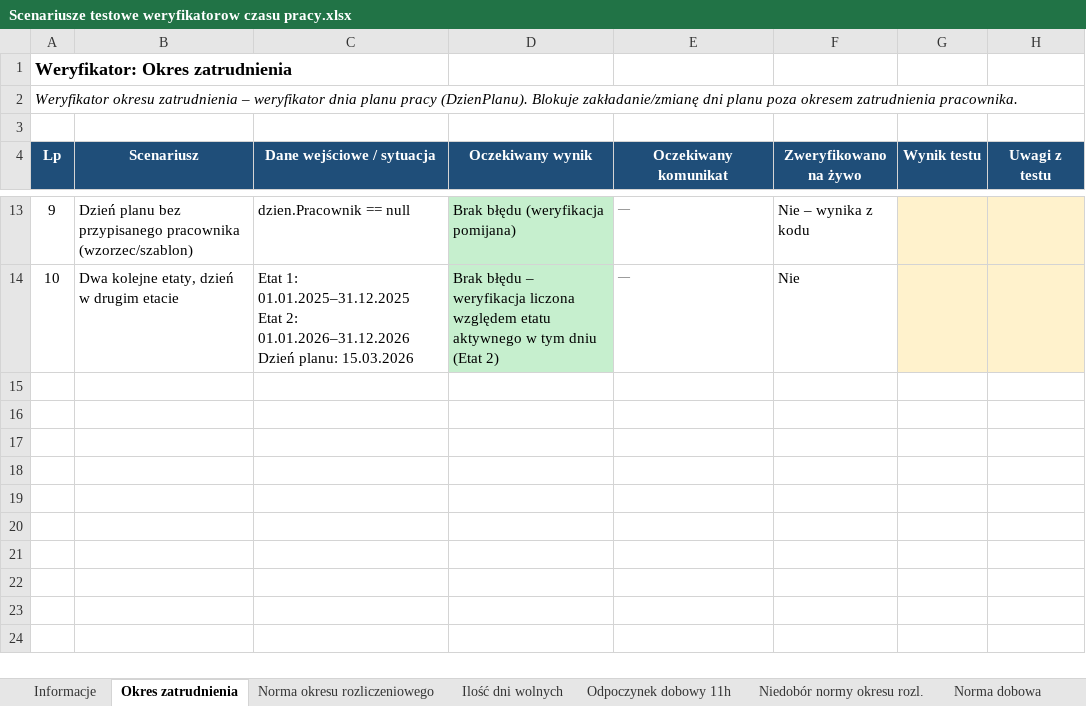
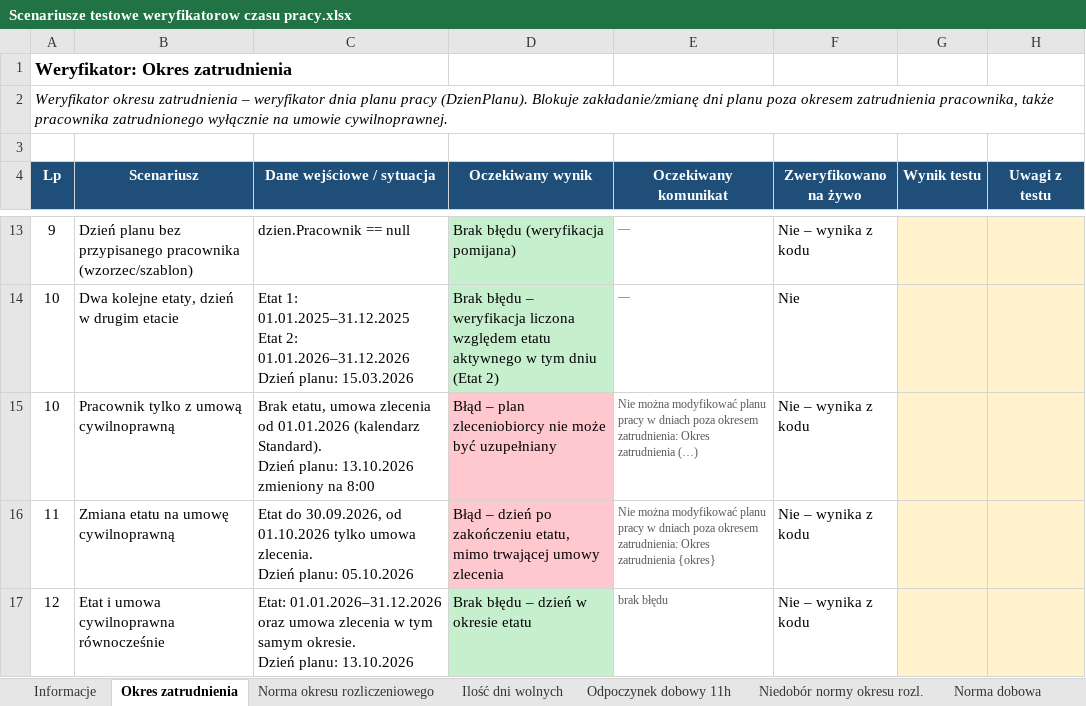
Before and after one commit to juhasek/Enova, an Excel workbook: Weryfikatory czasu pracy/Scenariusze testowe weryfikatorow czasu pracy.xlsx, sheet Okres zatrudnienia, drawn as a sheet; only a part is shown, gaps mark what is left out; values as stored, in another font and other column widths than the file's, no borders; ↵ is a line break in a cell; the diff names each change by its address in the sheet, - before the commit and + after, or states it on an @@ line.

```diff
--- a/Weryfikatory czasu pracy/Scenariusze testowe weryfikatorow czasu pracy.xlsx (sheet Okres zatrudnienia)
+++ b/Weryfikatory czasu pracy/Scenariusze testowe weryfikatorow czasu pracy.xlsx (sheet Okres zatrudnienia)
-A2 (Lp): …okresem zatrudnienia pracownika.
+A2 (Lp): …okresem zatrudnienia pracownika, także pracownika zatrudnionego wyłącznie na umowie cywilnoprawnej.
+row 15: 10 | Pracownik tylko z umową cywilnoprawną | Brak etatu, umowa zlecenia od 01.01.2026 (kalendarz Standard). ↵ Dzień planu: 13.10.2026 zmieniony na 8:00 | Błąd – plan zleceniobiorcy nie może być uzupełniany | Nie można modyfikować planu pracy w dniach poza okresem zatrudnienia: Okres zatrudnienia (…) | Nie – wynika z kodu
+row 16: 11 | Zmiana etatu na umowę cywilnoprawną | Etat do 30.09.2026, od 01.10.2026 tylko umowa zlecenia. ↵ Dzień planu: 05.10.2026 | Błąd – dzień po zakończeniu etatu, mimo trwającej umowy zlecenia | Nie można modyfikować planu pracy w dniach poza okresem zatrudnienia: Okres zatrudnienia {okres} | Nie – wynika z kodu
+row 17: 12 | Etat i umowa cywilnoprawna równocześnie | Etat: 01.01.2026–31.12.2026 oraz umowa zlecenia w tym samym okresie. ↵ Dzień planu: 13.10.2026 | Brak błędu – dzień w okresie etatu | brak błędu | Nie – wynika z kodu
```
